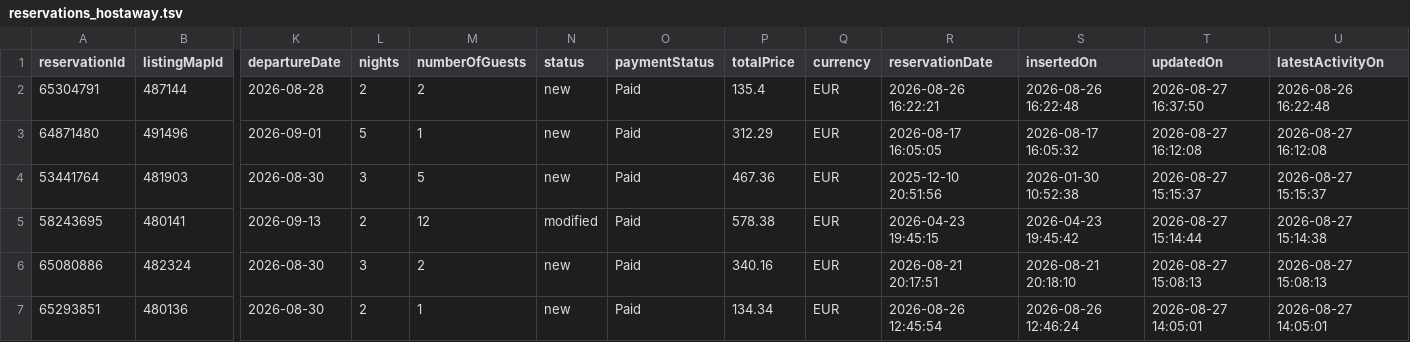
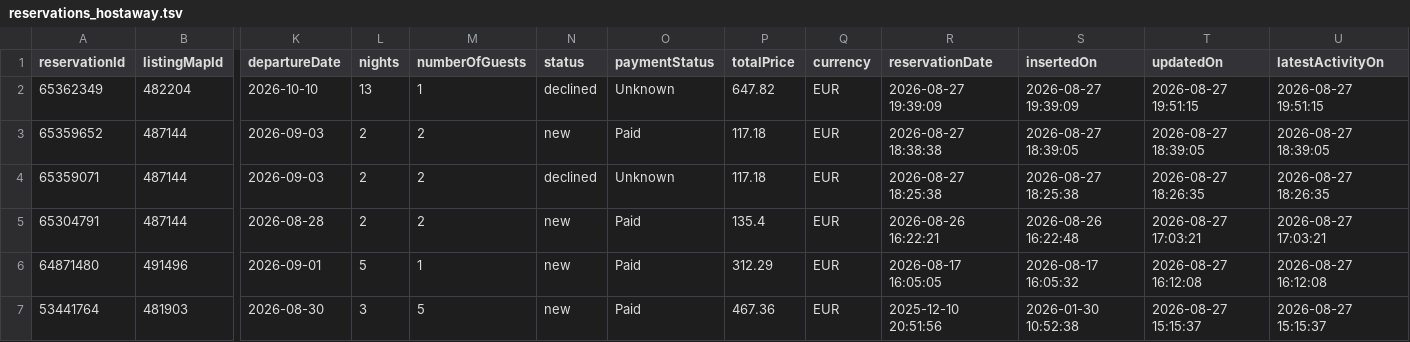
Before and after one commit to eschmitt27/hostaway-reporting, a TSV file: reservations_hostaway.tsv, drawn as a sheet; only a part is shown, gaps mark what is left out; the shorter side is filled out with more unchanged rows; addresses are those after the commit; rows hold the shown columns only; the diff names each change by its address in the sheet, - before the commit and + after, or states it on an @@ line.

```diff
--- a/reservations_hostaway.tsv
+++ b/reservations_hostaway.tsv
+row 2: 65362349 | 482204 | 2026-10-10 | 13 | 1 | declined | Unknown | 647.82 | EUR | 2026-08-27 19:39:09 | 2026-08-27 19:39:09 | 2026-08-27 19:51:15 | 2026-08-27 19:51:15
+row 3: 65359652 | 487144 | 2026-09-03 | 2 | 2 | new | Paid | 117.18 | EUR | 2026-08-27 18:38:38 | 2026-08-27 18:39:05 | 2026-08-27 18:39:05 | 2026-08-27 18:39:05
+row 4: 65359071 | 487144 | 2026-09-03 | 2 | 2 | declined | Unknown | 117.18 | EUR | 2026-08-27 18:25:38 | 2026-08-27 18:25:38 | 2026-08-27 18:26:35 | 2026-08-27 18:26:35
-T5 (updatedOn): 2026-08-27 16:37:50
+T5 (updatedOn): 2026-08-27 17:03:21
-U5 (latestActivityOn): 2026-08-26 16:22:48
+U5 (latestActivityOn): 2026-08-27 17:03:21
```
Also changed, not shown: hostaway_reporting_final.tsv, 1 other file.
